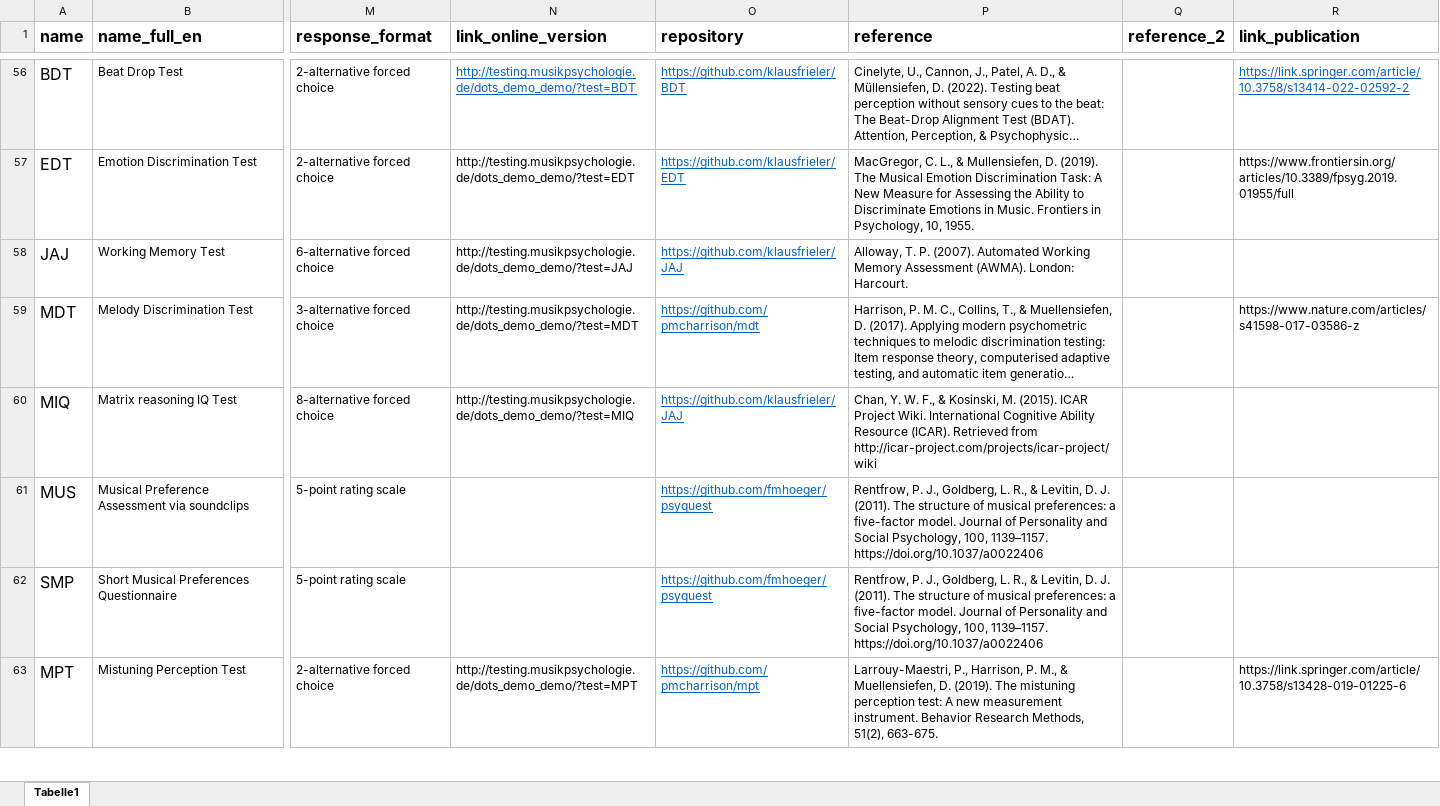
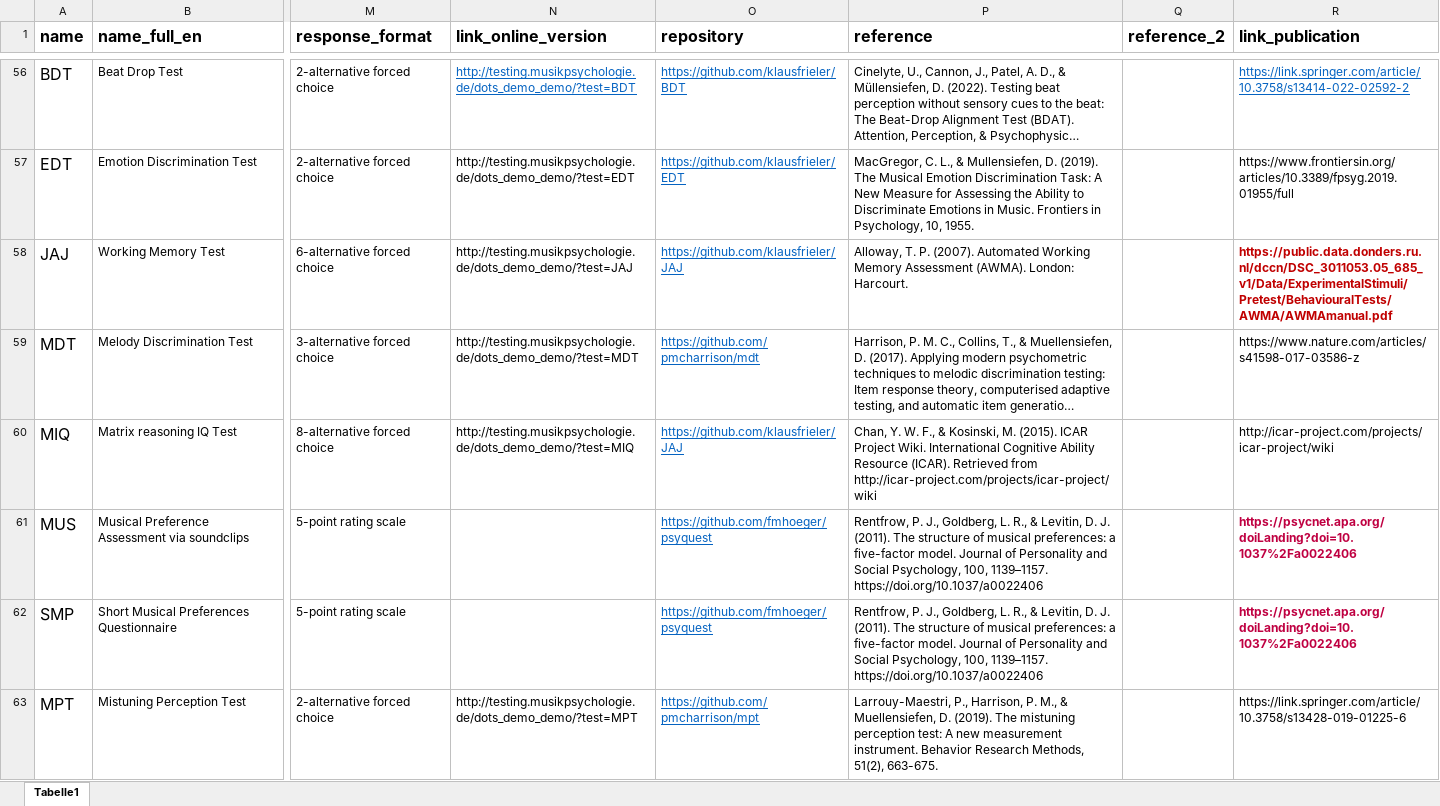
Before and after one commit to klausfrieler/dots_home, an Excel workbook: data/dots_test_def.xlsx, sheet Tabelle1, drawn as a sheet; only a part is shown, gaps mark what is left out; long unchanged cells end in …; values as stored, in another font and other column widths than the file's, no borders; the diff covers the shown part only; the diff names each change by its address in the sheet, - before the commit and + after, or states it on an @@ line.

Commit message:
Updated test data, fixed link on main page

```diff
--- a/data/dots_test_def.xlsx (sheet Tabelle1)
+++ b/data/dots_test_def.xlsx (sheet Tabelle1)
-R58 (link_publication): (empty)
+R58 (link_publication): https://public.data.donders.ru.nl/dccn/DSC_3011053.05_685_v1/Data/ExperimentalStimuli/Pretest/BehaviouralTests/AWMA/AWMAmanual.pdf
-R60 (link_publication): (empty)
+R60 (link_publication): http://icar-project.com/projects/icar-project/wiki
-R61:R62 (link_publication): (empty)
+R61:R62 (link_publication): https://psycnet.apa.org/doiLanding?doi=10.1037%2Fa0022406
```
Also changed, not shown: 30 edited cells and cell formats elsewhere in this sheet, 4 other files.
